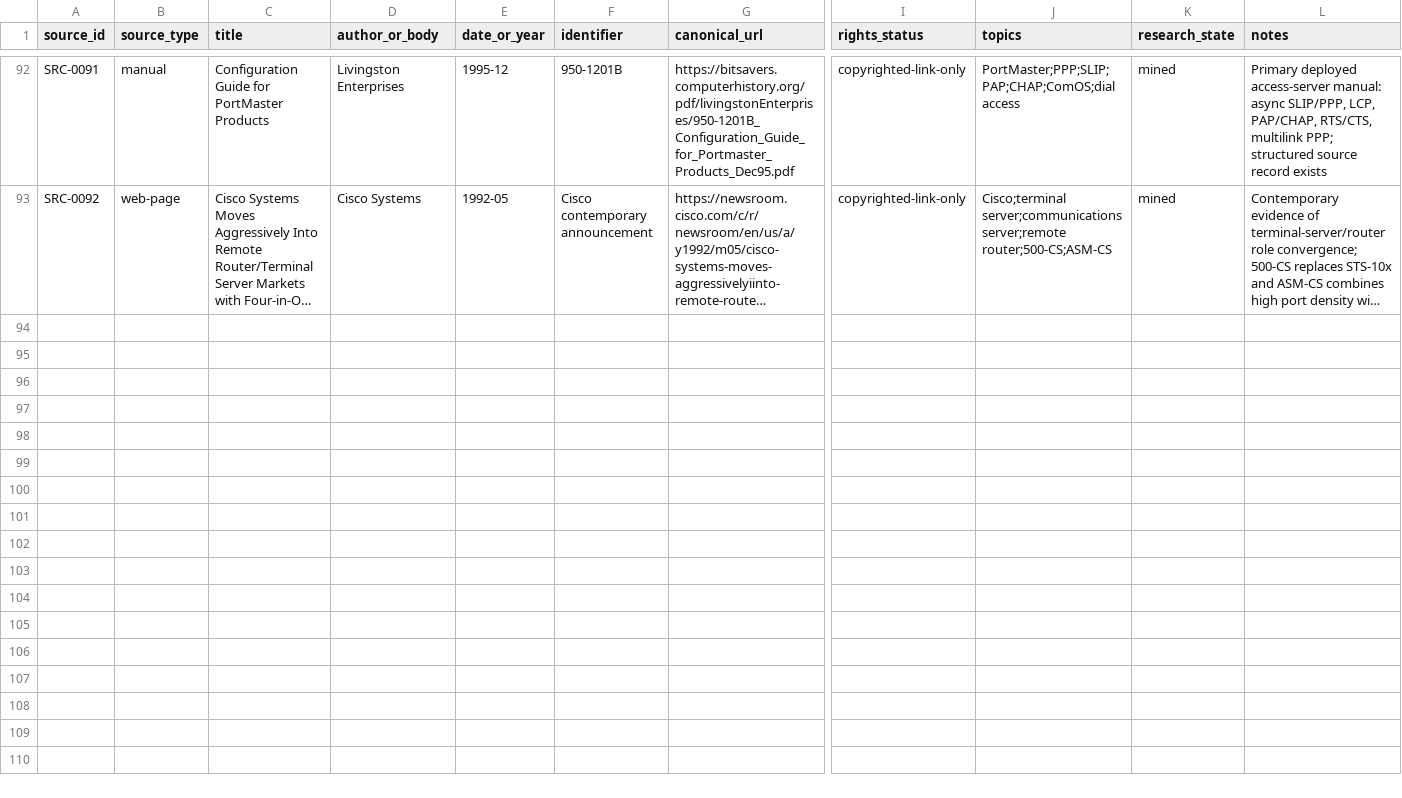
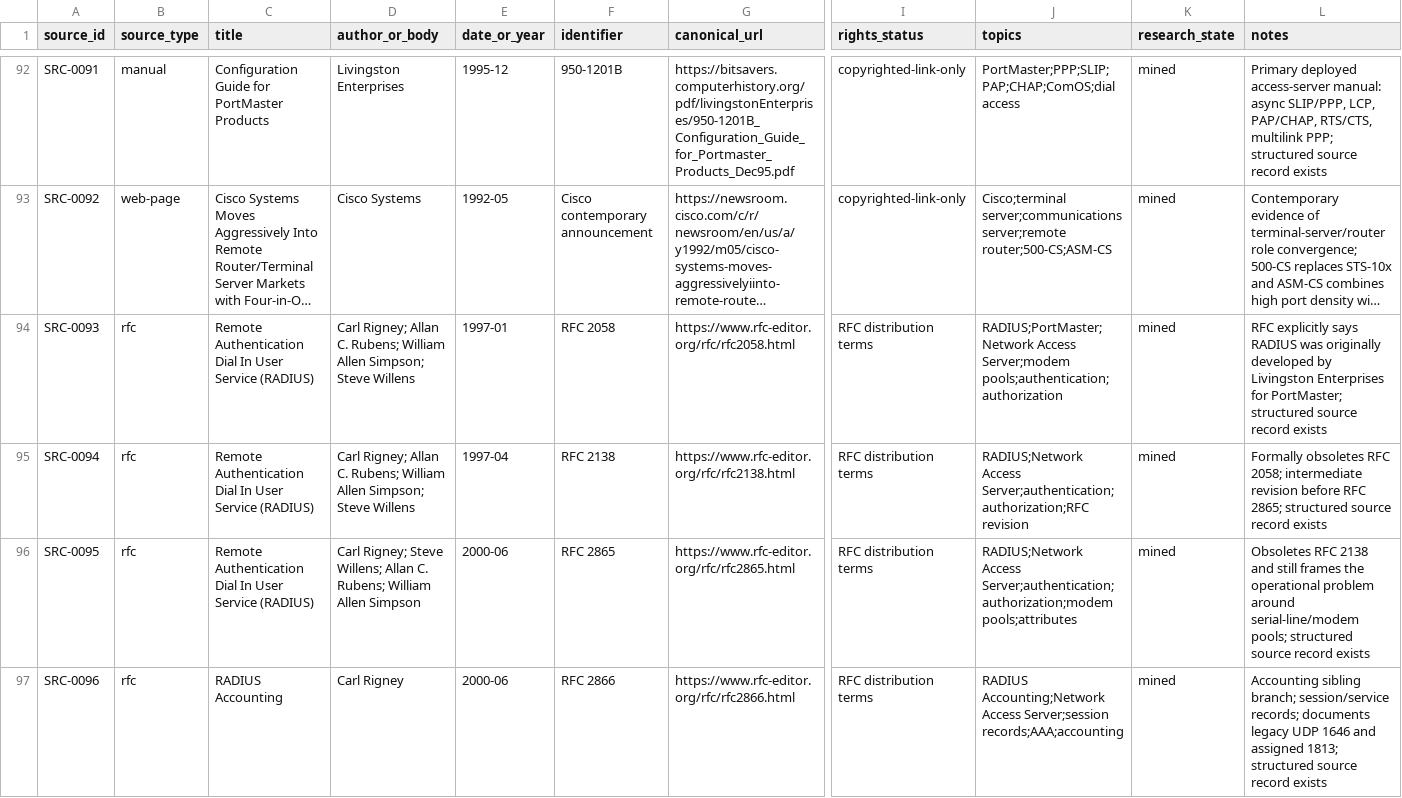
Before and after one commit to GravityblueX/computer-network-archaeology, a CSV file: data/source-ledger.csv, drawn as a sheet; only a part is shown, gaps mark what is left out; long unchanged cells end in …; rows hold the shown columns only; the diff names each change by its address in the sheet, - before the commit and + after, or states it on an @@ line.

Commit message:
Register RADIUS core and accounting RFC sources

```diff
--- a/data/source-ledger.csv
+++ b/data/source-ledger.csv
+row 94: SRC-0093 | rfc | Remote Authentication Dial In User Service (RADIUS) | Carl Rigney; Allan C. Rubens; William Allen Simpson; Steve Willens | 1997-01 | RFC 2058 | https://www.rfc-editor.org/rfc/rfc2058.html | RFC distribution terms | RADIUS;PortMaster;Network Access Server;modem pools;authentication;authorization | mined | RFC explicitly says RADIUS was originally developed by Livingston Enterprises for PortMaster; structured source record exists
+row 95: SRC-0094 | rfc | Remote Authentication Dial In User Service (RADIUS) | Carl Rigney; Allan C. Rubens; William Allen Simpson; Steve Willens | 1997-04 | RFC 2138 | https://www.rfc-editor.org/rfc/rfc2138.html | RFC distribution terms | RADIUS;Network Access Server;authentication;authorization;RFC revision | mined | Formally obsoletes RFC 2058; intermediate revision before RFC 2865; structured source record exists
+row 96: SRC-0095 | rfc | Remote Authentication Dial In User Service (RADIUS) | Carl Rigney; Steve Willens; Allan C. Rubens; William Allen Simpson | 2000-06 | RFC 2865 | https://www.rfc-editor.org/rfc/rfc2865.html | RFC distribution terms | RADIUS;Network Access Server;authentication;authorization;modem pools;attributes | mined | Obsoletes RFC 2138 and still frames the operational problem around serial-line/modem pools; structured source record exists
+row 97: SRC-0096 | rfc | RADIUS Accounting | Carl Rigney | 2000-06 | RFC 2866 | https://www.rfc-editor.org/rfc/rfc2866.html | RFC distribution terms | RADIUS Accounting;Network Access Server;session records;AAA;accounting | mined | Accounting sibling branch; session/service records; documents legacy UDP 1646 and assigned 1813; structured source record exists
```
